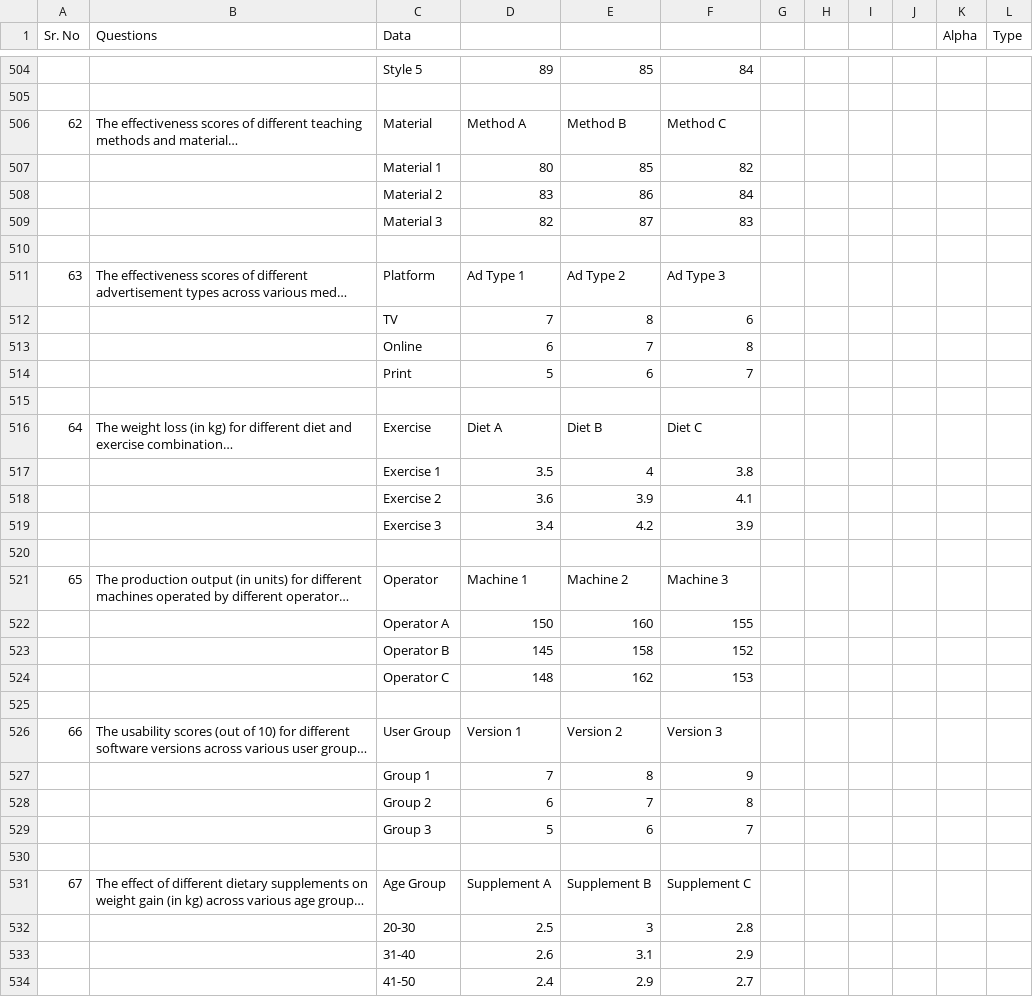
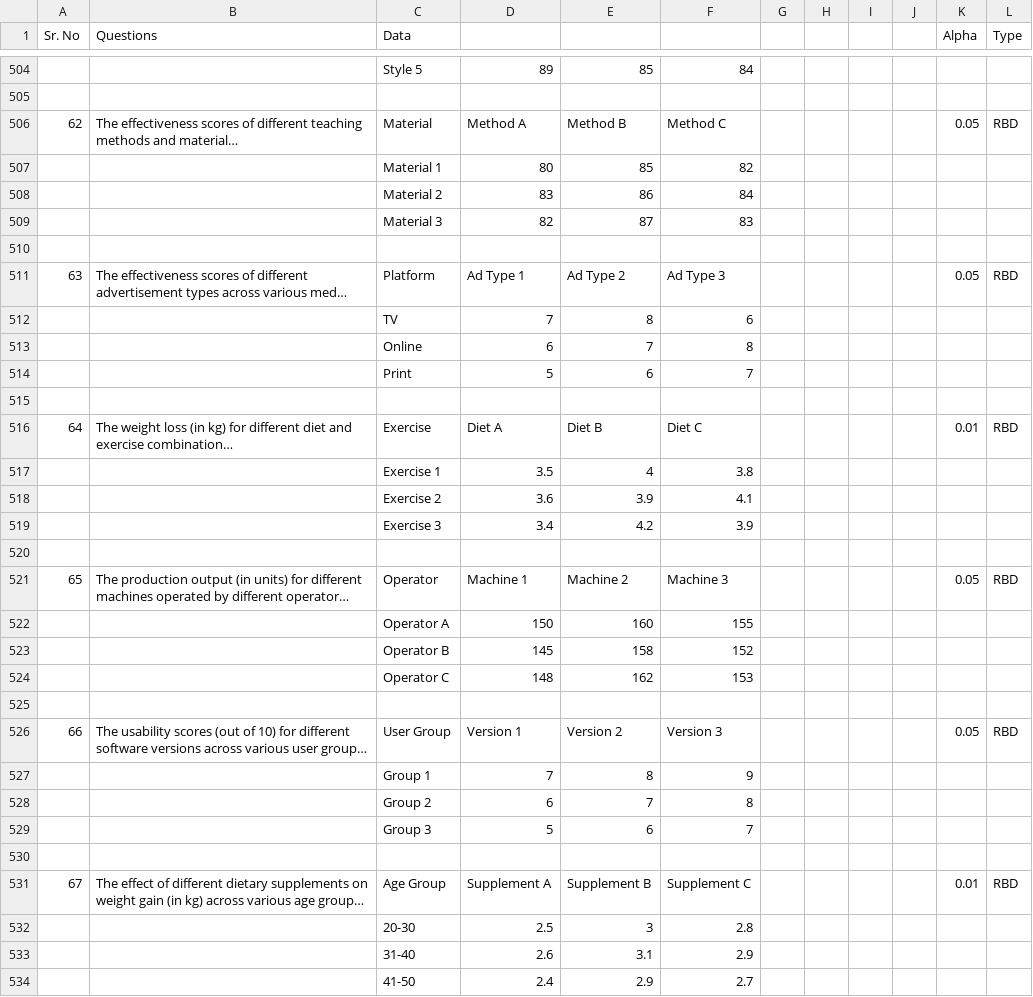
Before and after one commit to MightyM17/ANOVA, a CSV file: v2/dataset.csv, drawn as a sheet; only a part is shown, gaps mark what is left out; long unchanged cells end in …; the diff covers the shown part only; the diff names each change by its address in the sheet, - before the commit and + after, or states it on an @@ line.

```diff
--- a/v2/dataset.csv
+++ b/v2/dataset.csv
-K506 (Alpha): (empty)
+K506 (Alpha): 0.05
-L506 (Type): (empty)
+L506 (Type): RBD
-K511 (Alpha): (empty)
+K511 (Alpha): 0.05
-L511 (Type): (empty)
+L511 (Type): RBD
-K516 (Alpha): (empty)
+K516 (Alpha): 0.01
-L516 (Type): (empty)
+L516 (Type): RBD
-K521 (Alpha): (empty)
+K521 (Alpha): 0.05
-L521 (Type): (empty)
+L521 (Type): RBD
-K526 (Alpha): (empty)
+K526 (Alpha): 0.05
-L526 (Type): (empty)
+L526 (Type): RBD
-K531 (Alpha): (empty)
+K531 (Alpha): 0.01
-L531 (Type): (empty)
+L531 (Type): RBD
```
Also changed, not shown: 1 added row, 1 removed row and 179 edited cells elsewhere in this file, v2/halflabelleddataset.csv, 2 other files.
